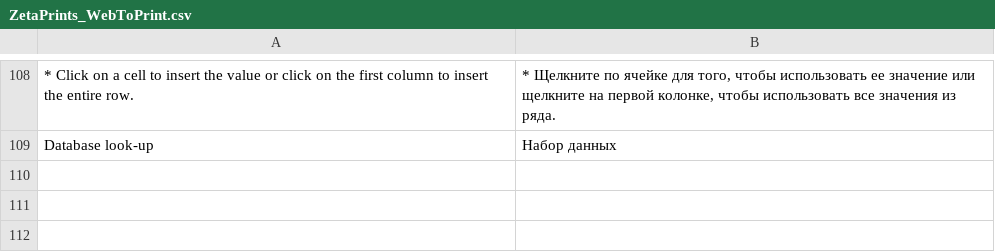
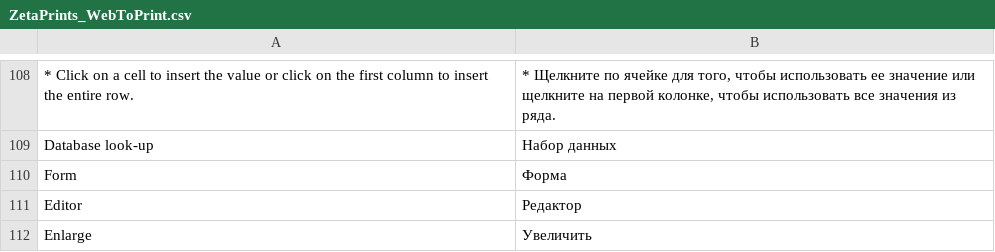
Before and after one commit to google-code-export/magento-w2p, a CSV file: app/locale/ru_RU/ZetaPrints_WebToPrint.csv, drawn as a sheet; only a part is shown, gaps mark what is left out; the diff names each change by its address in the sheet, - before the commit and + after, or states it on an @@ line.

Commit message:
Hide shapes on preview image; implement web-to-print buttons (issue #652)

```diff
--- a/app/locale/ru_RU/ZetaPrints_WebToPrint.csv
+++ b/app/locale/ru_RU/ZetaPrints_WebToPrint.csv
+row 110: Form | Форма
+row 111: Editor | Редактор
+row 112: Enlarge | Увеличить
```
Also changed, not shown: app/locale/en_US/ZetaPrints_WebToPrint.csv, 12 other files.
